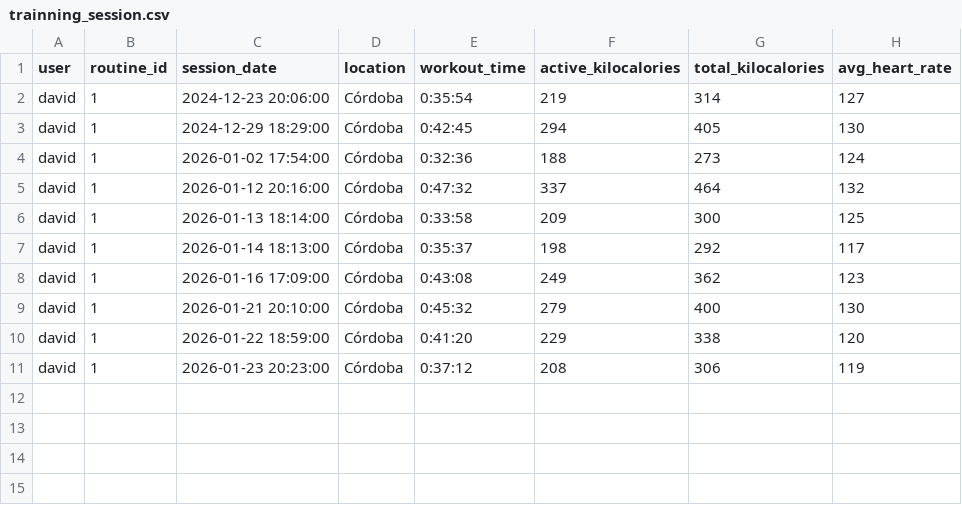
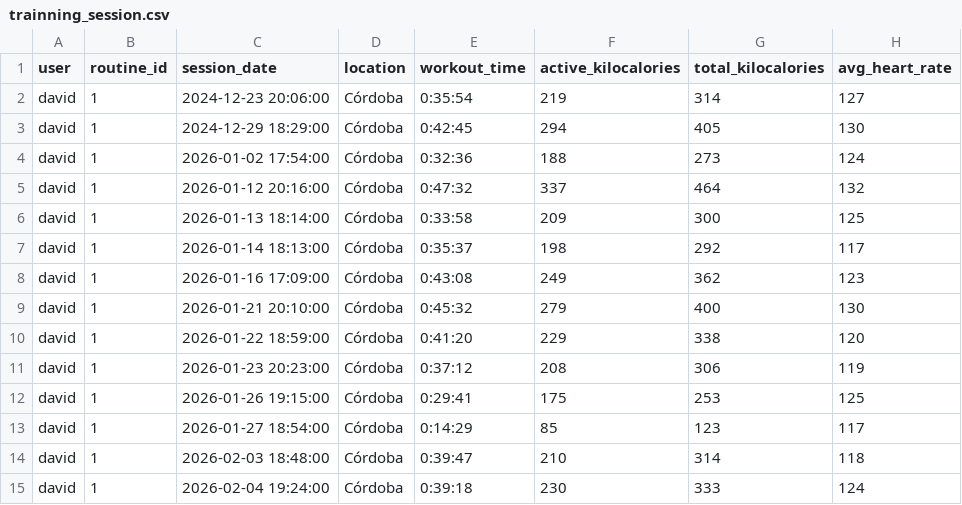
Before and after one commit to desanchezf/evolveme, a CSV file: data/trainning_session.csv, drawn as a sheet.

Commit message:
Update trainning session

```diff
--- a/data/trainning_session.csv
+++ b/data/trainning_session.csv
@@ -11 +11,5 @@ david,1,2026-01-22 18:59:00,Córdoba,0:41:20,229,338,120
 david,1,2026-01-23 20:23:00,Córdoba,0:37:12,208,306,119
+david,1,2026-01-26 19:15:00,Córdoba,0:29:41,175,253,125
+david,1,2026-01-27 18:54:00,Córdoba,0:14:29,85,123,117
+david,1,2026-02-03 18:48:00,Córdoba,0:39:47,210,314,118
+david,1,2026-02-04 19:24:00,Córdoba,0:39:18,230,333,124
```
Also changed, not shown: 2 other files.
